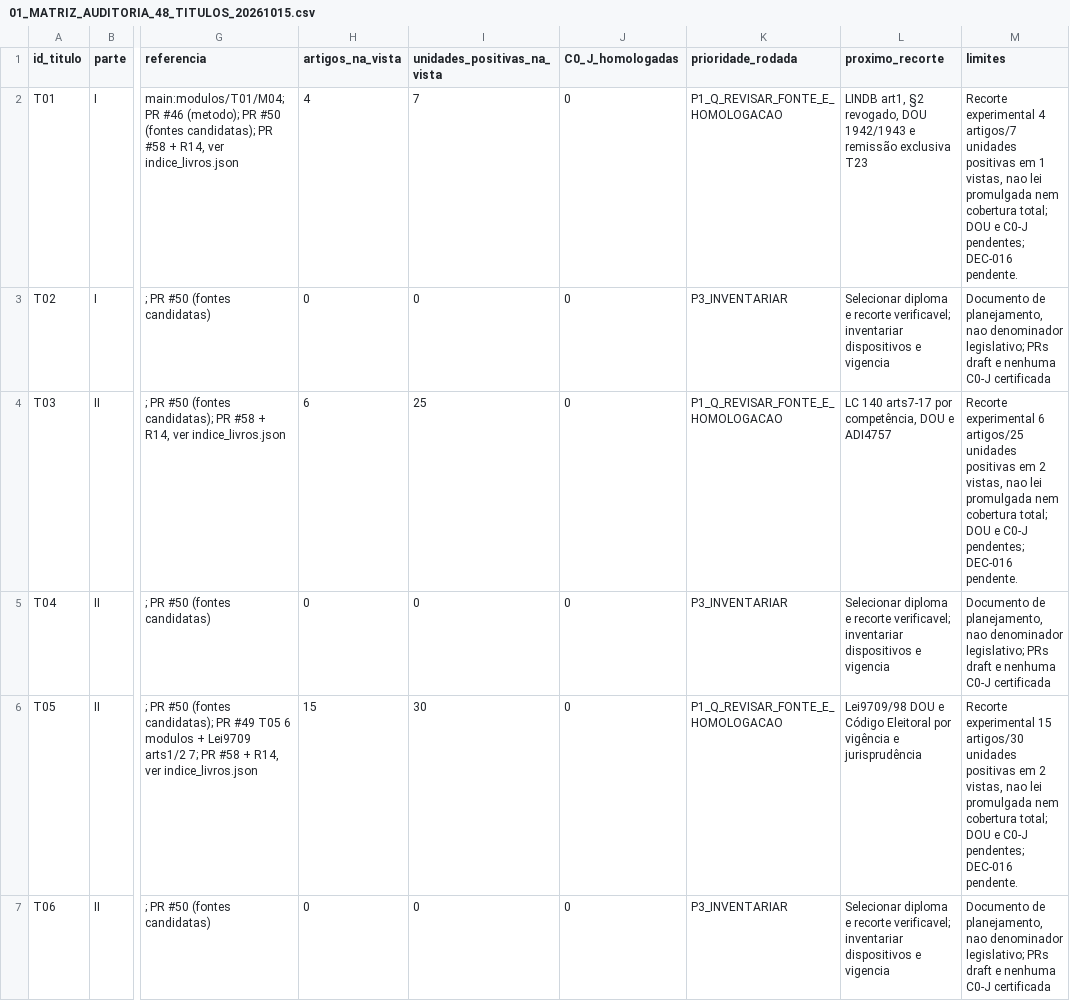
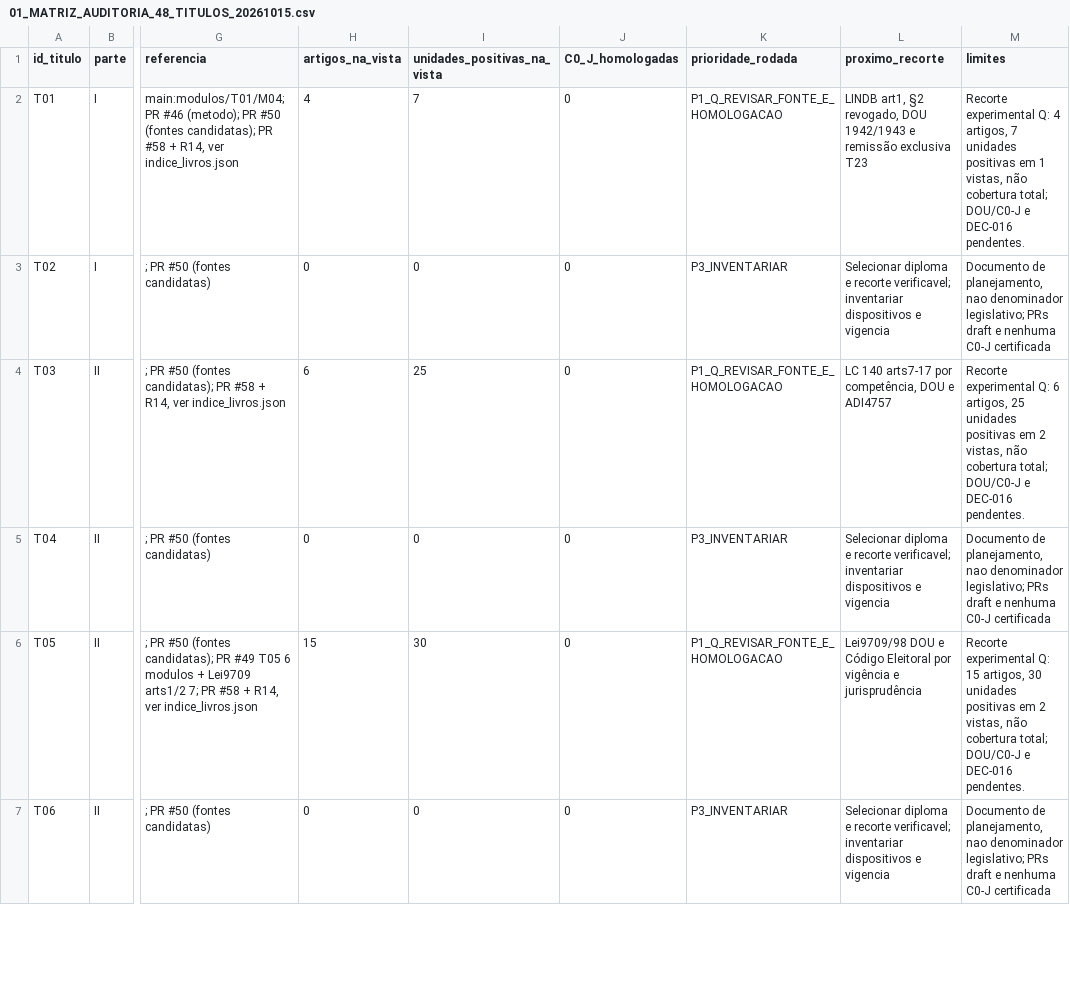
Before and after one commit to raphaelpetta/codigo-legislacao-federal, a CSV file: central/01_MATRIZ_AUDITORIA_48_TITULOS_20261015.csv, drawn as a sheet; only a part is shown, gaps mark what is left out; the diff covers the shown part only; the diff names each change by its address in the sheet, - before the commit and + after, or states it on an @@ line.

Commit message:
fix(CLF R15): reconciliar matriz 48 títulos com 216 artigos e 681 unidades Q

```diff
--- a/central/01_MATRIZ_AUDITORIA_48_TITULOS_20261015.csv
+++ b/central/01_MATRIZ_AUDITORIA_48_TITULOS_20261015.csv
-M2 (limites): Recorte experimental 4 artigos/7 unidades positivas em 1 vistas, nao lei promulgada nem cobertura total; DOU e C0-J pendentes; DEC-016 pendente.
+M2 (limites): Recorte experimental Q: 4 artigos, 7 unidades positivas em 1 vistas, não cobertura total; DOU/C0-J e DEC-016 pendentes.
-M4 (limites): Recorte experimental 6 artigos/25 unidades positivas em 2 vistas, nao lei promulgada nem cobertura total; DOU e C0-J pendentes; DEC-016 pendente.
+M4 (limites): Recorte experimental Q: 6 artigos, 25 unidades positivas em 2 vistas, não cobertura total; DOU/C0-J e DEC-016 pendentes.
-M6 (limites): Recorte experimental 15 artigos/30 unidades positivas em 2 vistas, nao lei promulgada nem cobertura total; DOU e C0-J pendentes; DEC-016 pendente.
+M6 (limites): Recorte experimental Q: 15 artigos, 30 unidades positivas em 2 vistas, não cobertura total; DOU/C0-J e DEC-016 pendentes.
```
Also changed, not shown: 34 edited cells elsewhere in this file.
